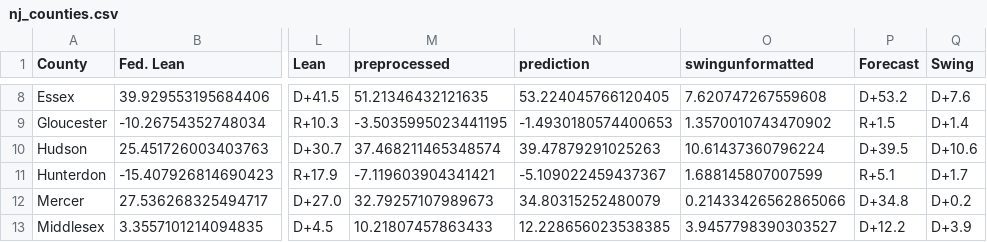
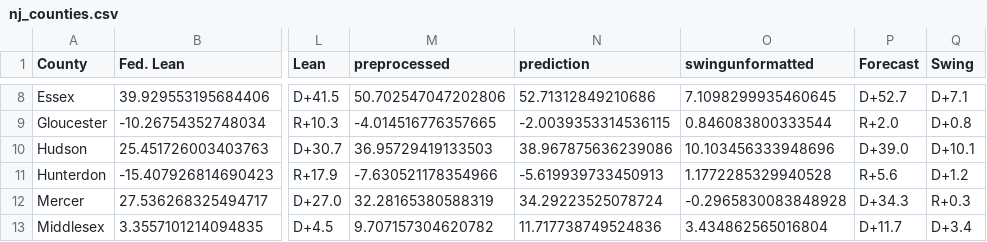
Before and after one commit to MapWiseResearch/forecast_data, a CSV file: 25governors/nj_counties.csv, drawn as a sheet; only a part is shown, gaps mark what is left out; the diff covers the shown part only; the diff names each change by its address in the sheet, - before the commit and + after, or states it on an @@ line.

```diff
--- a/25governors/nj_counties.csv
+++ b/25governors/nj_counties.csv
-M8 (preprocessed): 51.21346432121635
+M8 (preprocessed): 50.702547047202806
-N8 (prediction): 53.224045766120405
+N8 (prediction): 52.71312849210686
-O8 (swingunformatted): 7.620747267559608
+O8 (swingunformatted): 7.1098299935460645
-P8 (Forecast): D+53.2
+P8 (Forecast): D+52.7
-Q8 (Swing): D+7.6
+Q8 (Swing): D+7.1
-M9 (preprocessed): -3.5035995023441195
+M9 (preprocessed): -4.014516776357665
-N9 (prediction): -1.4930180574400653
+N9 (prediction): -2.0039353314536115
-O9 (swingunformatted): 1.3570010743470902
+O9 (swingunformatted): 0.846083800333544
-P9 (Forecast): R+1.5
+P9 (Forecast): R+2.0
-Q9 (Swing): D+1.4
+Q9 (Swing): D+0.8
-M10 (preprocessed): 37.468211465348574
+M10 (preprocessed): 36.95729419133503
-N10 (prediction): 39.47879291025263
+N10 (prediction): 38.967875636239086
-O10 (swingunformatted): 10.61437360796224
+O10 (swingunformatted): 10.103456333948696
-P10 (Forecast): D+39.5
+P10 (Forecast): D+39.0
-Q10 (Swing): D+10.6
+Q10 (Swing): D+10.1
-M11 (preprocessed): -7.119603904341421
+M11 (preprocessed): -7.630521178354966
-N11 (prediction): -5.109022459437367
+N11 (prediction): -5.619939733450913
-O11 (swingunformatted): 1.688145807007599
+O11 (swingunformatted): 1.1772285329940528
-P11 (Forecast): R+5.1
+P11 (Forecast): R+5.6
-Q11 (Swing): D+1.7
+Q11 (Swing): D+1.2
-M12 (preprocessed): 32.79257107989673
+M12 (preprocessed): 32.28165380588319
-N12 (prediction): 34.80315252480079
+N12 (prediction): 34.29223525078724
-O12 (swingunformatted): 0.21433426562865066
+O12 (swingunformatted): -0.2965830083848928
-P12 (Forecast): D+34.8
+P12 (Forecast): D+34.3
-Q12 (Swing): D+0.2
+Q12 (Swing): R+0.3
-M13 (preprocessed): 10.21807457863433
+M13 (preprocessed): 9.707157304620782
-N13 (prediction): 12.228656023538385
+N13 (prediction): 11.717738749524836
-O13 (swingunformatted): 3.9457798390303527
+O13 (swingunformatted): 3.434862565016804
-P13 (Forecast): D+12.2
+P13 (Forecast): D+11.7
-Q13 (Swing): D+3.9
+Q13 (Swing): D+3.4
```
Also changed, not shown: 75 edited cells elsewhere in this file, 25governors/nj_toplines.csv, 25governors/va_counties.csv, 18 other files.
